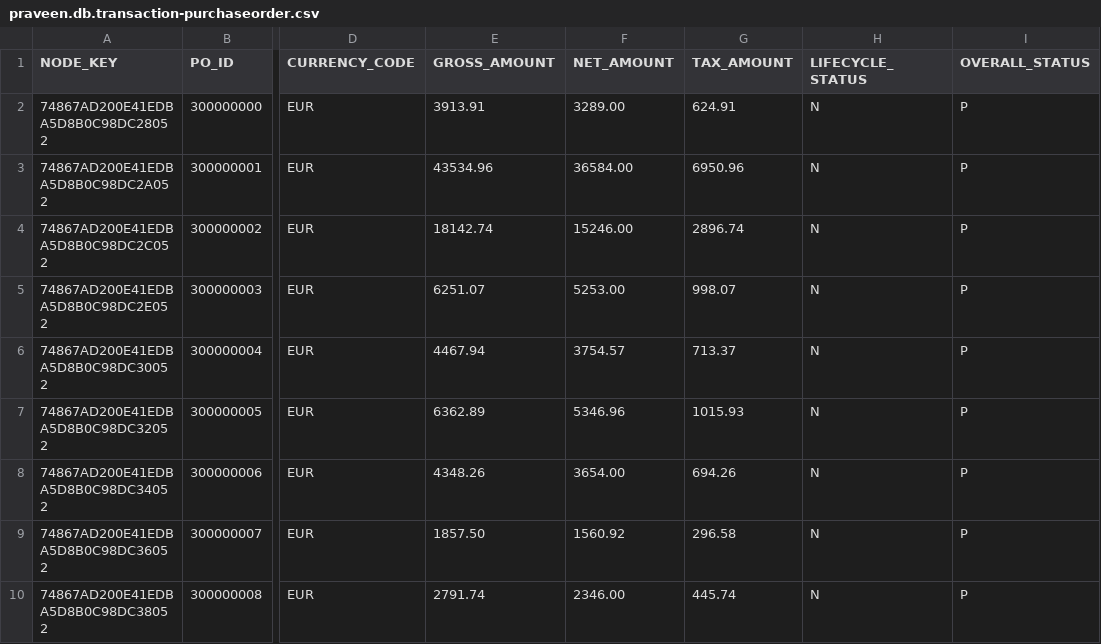
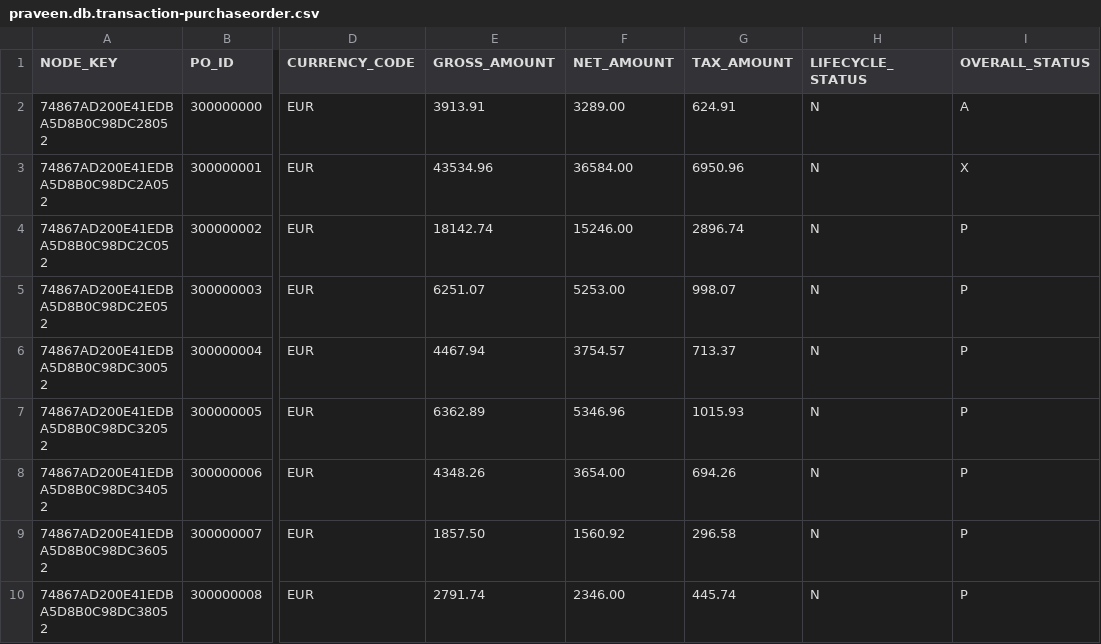
Before and after one commit to praveenEuser/capmapps, a CSV file: db/csv/praveen.db.transaction-purchaseorder.csv, drawn as a sheet; only a part is shown, gaps mark what is left out; the diff names each change by its address in the sheet, - before the commit and + after, or states it on an @@ line.

```diff
--- a/db/csv/praveen.db.transaction-purchaseorder.csv
+++ b/db/csv/praveen.db.transaction-purchaseorder.csv
-I2 (OVERALL_STATUS): P
+I2 (OVERALL_STATUS): A
-I3 (OVERALL_STATUS): P
+I3 (OVERALL_STATUS): X
```
Also changed, not shown: 5 other files.
